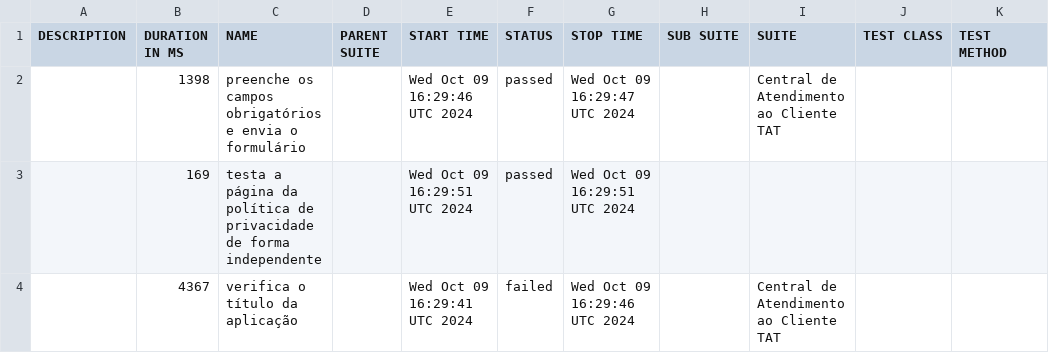
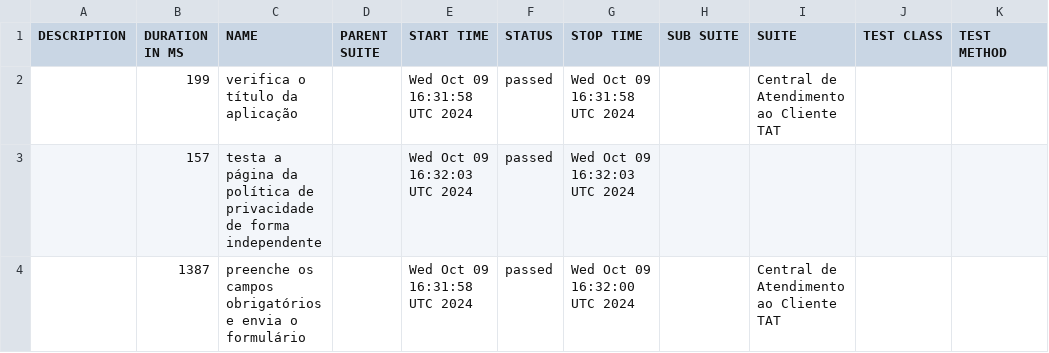
Before and after one commit to tiagotaq/test-allure-ci-cd, a CSV file: data/suites.csv, drawn as a sheet.

```diff
--- a/data/suites.csv
+++ b/data/suites.csv
@@ -1,4 +1,4 @@
 "DESCRIPTION","DURATION IN MS","NAME","PARENT SUITE","START TIME","STATUS","STOP TIME","SUB SUITE","SUITE","TEST CLASS","TEST METHOD"
-"","1398","preenche os campos obrigatórios e envia o formulário","","Wed Oct 09 16:29:46 UTC 2024","passed","Wed Oct 09 16:29:47 UTC 2024","","Central de Atendimento ao Cliente TAT","",""
-"","169","testa a página da política de privacidade de forma independente","","Wed Oct 09 16:29:51 UTC 2024","passed","Wed Oct 09 16:29:51 UTC 2024","","","",""
-"","4367","verifica o título da aplicação","","Wed Oct 09 16:29:41 UTC 2024","failed","Wed Oct 09 16:29:46 UTC 2024","","Central de Atendimento ao Cliente TAT","",""
+"","199","verifica o título da aplicação","","Wed Oct 09 16:31:58 UTC 2024","passed","Wed Oct 09 16:31:58 UTC 2024","","Central de Atendimento ao Cliente TAT","",""
+"","157","testa a página da política de privacidade de forma independente","","Wed Oct 09 16:32:03 UTC 2024","passed","Wed Oct 09 16:32:03 UTC 2024","","","",""
+"","1387","preenche os campos obrigatórios e envia o formulário","","Wed Oct 09 16:31:58 UTC 2024","passed","Wed Oct 09 16:32:00 UTC 2024","","Central de Atendimento ao Cliente TAT","",""
```
Also changed, not shown: 33 other files.
